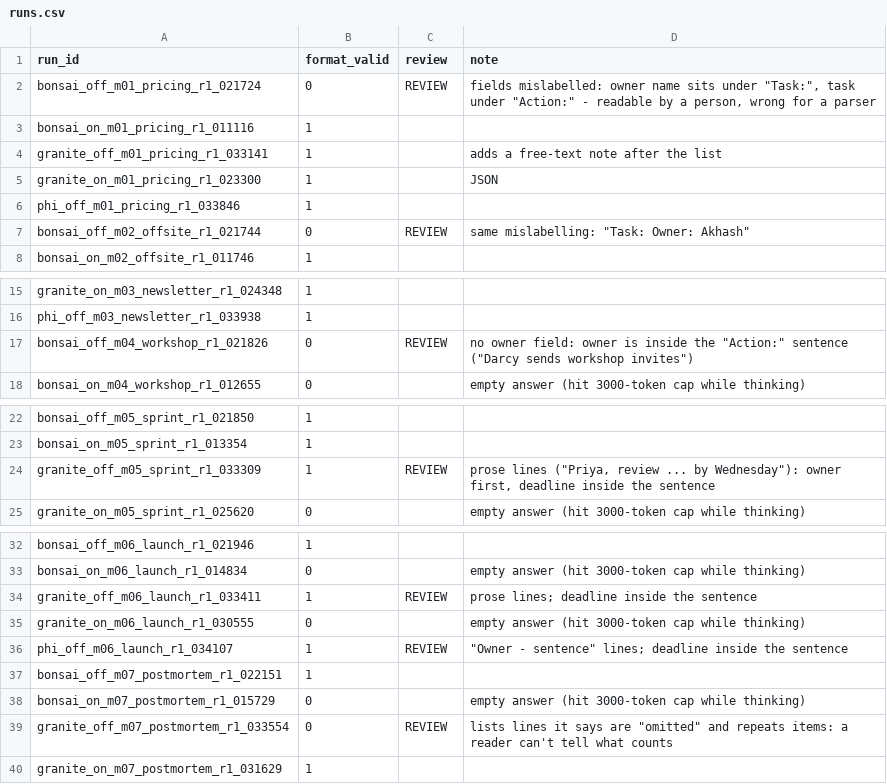
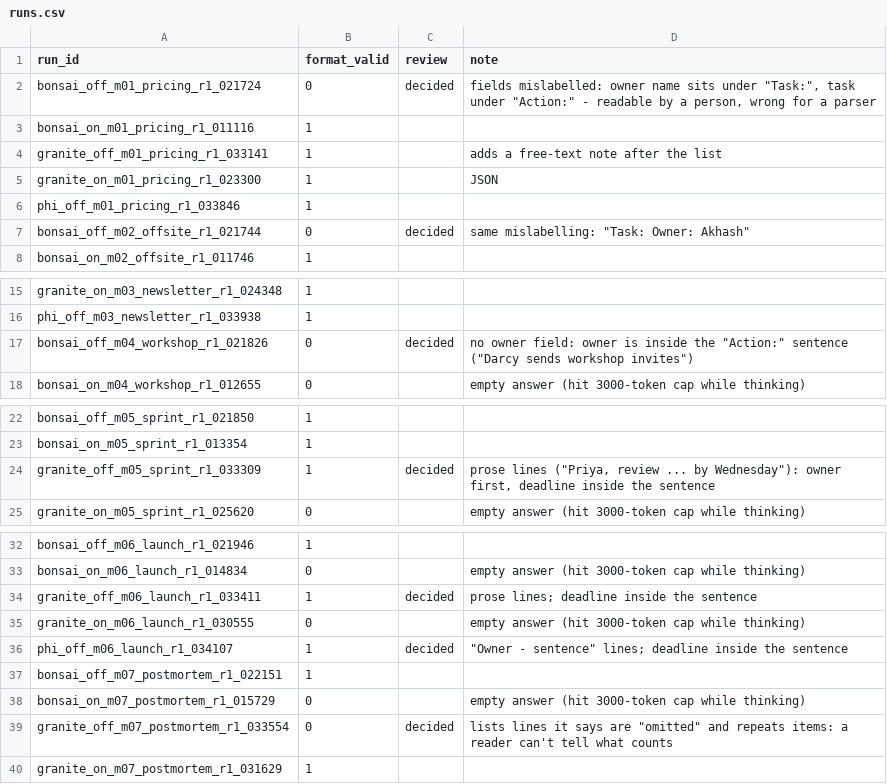
Before and after one commit to Sethumadhavan004/meeting-assistant, a CSV file: eval/scoring/runs.csv, drawn as a sheet; only a part is shown, gaps mark what is left out.

```diff
--- a/eval/scoring/runs.csv
+++ b/eval/scoring/runs.csv
@@ -1,3 +1,3 @@
 run_id,format_valid,review,note
-bonsai_off_m01_pricing_r1_021724,0,REVIEW,"fields mislabelled: owner name sits under ""Task:"", task under ""Action:"" - readable by a person, wrong for a parser"
+bonsai_off_m01_pricing_r1_021724,0,decided,"fields mislabelled: owner name sits under ""Task:"", task under ""Action:"" - readable by a person, wrong for a parser"
 bonsai_on_m01_pricing_r1_011116,1,,
@@ -6,3 +6,3 @@ granite_on_m01_pricing_r1_023300,1,,JSON
 phi_off_m01_pricing_r1_033846,1,,
-bonsai_off_m02_offsite_r1_021744,0,REVIEW,"same mislabelling: ""Task: Owner: Akhash"""
+bonsai_off_m02_offsite_r1_021744,0,decided,"same mislabelling: ""Task: Owner: Akhash"""
 bonsai_on_m02_offsite_r1_011746,1,,
@@ -16,3 +16,3 @@ granite_on_m03_newsletter_r1_024348,1,,
 phi_off_m03_newsletter_r1_033938,1,,
-bonsai_off_m04_workshop_r1_021826,0,REVIEW,"no owner field: owner is inside the ""Action:"" sentence (""Darcy sends workshop invites"")"
+bonsai_off_m04_workshop_r1_021826,0,decided,"no owner field: owner is inside the ""Action:"" sentence (""Darcy sends workshop invites"")"
 bonsai_on_m04_workshop_r1_012655,0,,empty answer (hit 3000-token cap while thinking)
@@ -23,3 +23,3 @@ bonsai_off_m05_sprint_r1_021850,1,,
 bonsai_on_m05_sprint_r1_013354,1,,
-granite_off_m05_sprint_r1_033309,1,REVIEW,"prose lines (""Priya, review ... by Wednesday""): owner first, deadline inside the sentence"
+granite_off_m05_sprint_r1_033309,1,decided,"prose lines (""Priya, review ... by Wednesday""): owner first, deadline inside the sentence"
 granite_on_m05_sprint_r1_025620,0,,empty answer (hit 3000-token cap while thinking)
@@ -33,8 +33,8 @@ bonsai_off_m06_launch_r1_021946,1,,
 bonsai_on_m06_launch_r1_014834,0,,empty answer (hit 3000-token cap while thinking)
-granite_off_m06_launch_r1_033411,1,REVIEW,prose lines; deadline inside the sentence
+granite_off_m06_launch_r1_033411,1,decided,prose lines; deadline inside the sentence
 granite_on_m06_launch_r1_030555,0,,empty answer (hit 3000-token cap while thinking)
-phi_off_m06_launch_r1_034107,1,REVIEW,"""Owner - sentence"" lines; deadline inside the sentence"
+phi_off_m06_launch_r1_034107,1,decided,"""Owner - sentence"" lines; deadline inside the sentence"
 bonsai_off_m07_postmortem_r1_022151,1,,
 bonsai_on_m07_postmortem_r1_015729,0,,empty answer (hit 3000-token cap while thinking)
-granite_off_m07_postmortem_r1_033554,0,REVIEW,"lists lines it says are ""omitted"" and repeats items: a reader can't tell what counts"
+granite_off_m07_postmortem_r1_033554,0,decided,"lists lines it says are ""omitted"" and repeats items: a reader can't tell what counts"
 granite_on_m07_postmortem_r1_031629,1,,
```
Also changed, not shown: eval/scoring/labels.csv, scores.csv, 2 other files.
